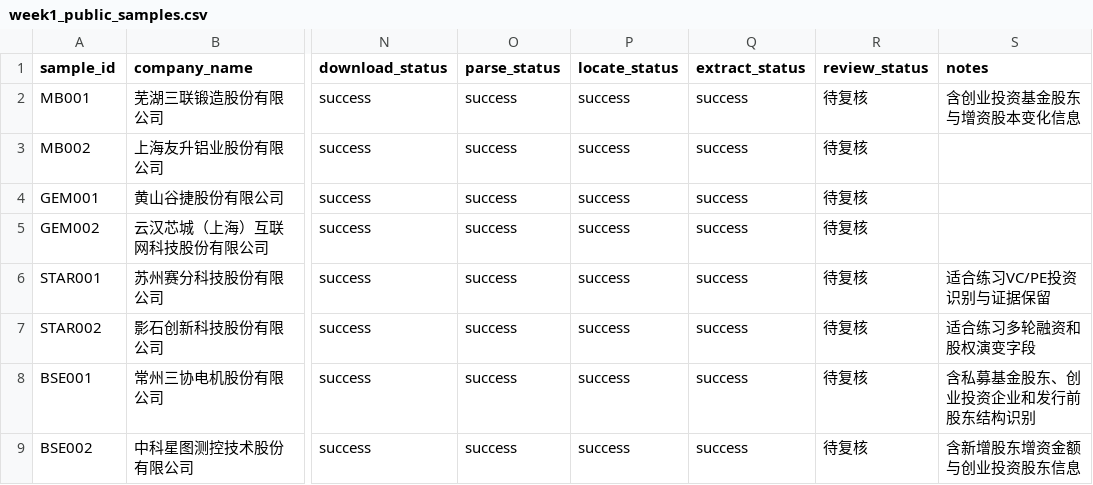
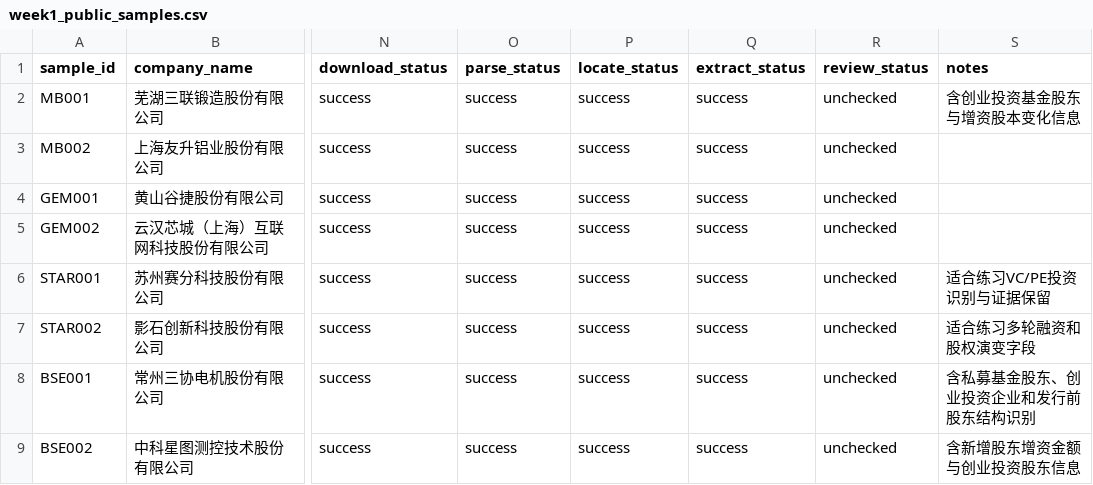
Before and after one commit to yang111-svg/prospectus-pevc-project, a CSV file: company_lists/week1_public_samples.csv, drawn as a sheet; only a part is shown, gaps mark what is left out; the diff names each change by its address in the sheet, - before the commit and + after, or states it on an @@ line.

```diff
--- a/company_lists/week1_public_samples.csv
+++ b/company_lists/week1_public_samples.csv
-R2:R9 (review_status): 待复核
+R2:R9 (review_status): unchecked
```
Also changed, not shown: logs/validation_log.csv, 9 other files.
